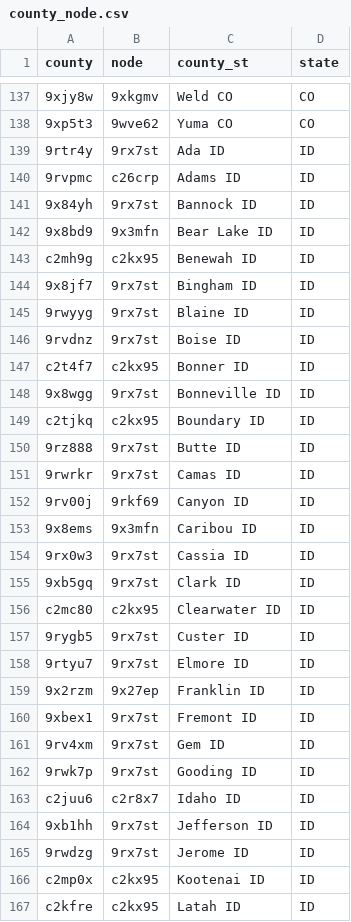
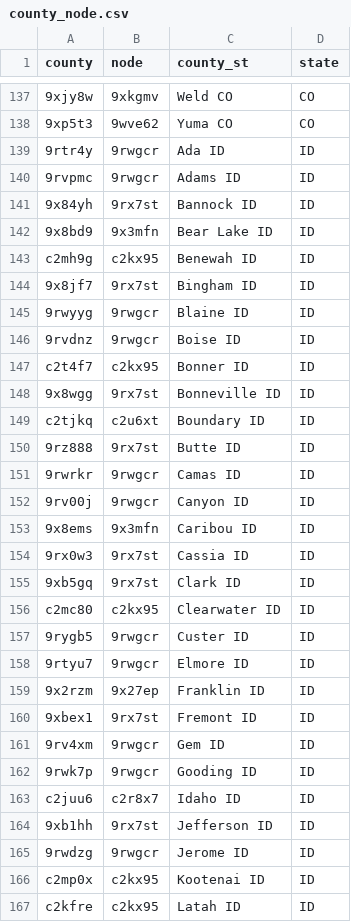
Before and after one commit to eudoxys/wecc240, a CSV file: wecc240/data/county_node.csv, drawn as a sheet; only a part is shown, gaps mark what is left out; the diff covers the shown part only.

```diff
--- a/wecc240/data/county_node.csv
+++ b/wecc240/data/county_node.csv
@@ -138,4 +138,4 @@ county,node,county_st,state
 9xp5t3,9wve62,Yuma CO,CO
-9rtr4y,9rx7st,Ada ID,ID
-9rvpmc,c26crp,Adams ID,ID
+9rtr4y,9rwgcr,Ada ID,ID
+9rvpmc,9rwgcr,Adams ID,ID
 9x84yh,9rx7st,Bannock ID,ID
@@ -144,10 +144,10 @@ c2mh9g,c2kx95,Benewah ID,ID
 9x8jf7,9rx7st,Bingham ID,ID
-9rwyyg,9rx7st,Blaine ID,ID
-9rvdnz,9rx7st,Boise ID,ID
+9rwyyg,9rwgcr,Blaine ID,ID
+9rvdnz,9rwgcr,Boise ID,ID
 c2t4f7,c2kx95,Bonner ID,ID
 9x8wgg,9rx7st,Bonneville ID,ID
-c2tjkq,c2kx95,Boundary ID,ID
+c2tjkq,c2u6xt,Boundary ID,ID
 9rz888,9rx7st,Butte ID,ID
-9rwrkr,9rx7st,Camas ID,ID
-9rv00j,9rkf69,Canyon ID,ID
+9rwrkr,9rwgcr,Camas ID,ID
+9rv00j,9rwgcr,Canyon ID,ID
 9x8ems,9x3mfn,Caribou ID,ID
@@ -156,11 +156,11 @@ c2tjkq,c2kx95,Boundary ID,ID
 c2mc80,c2kx95,Clearwater ID,ID
-9rygb5,9rx7st,Custer ID,ID
-9rtyu7,9rx7st,Elmore ID,ID
+9rygb5,9rwgcr,Custer ID,ID
+9rtyu7,9rwgcr,Elmore ID,ID
 9x2rzm,9x27ep,Franklin ID,ID
 9xbex1,9rx7st,Fremont ID,ID
-9rv4xm,9rx7st,Gem ID,ID
-9rwk7p,9rx7st,Gooding ID,ID
+9rv4xm,9rwgcr,Gem ID,ID
+9rwk7p,9rwgcr,Gooding ID,ID
 c2juu6,c2r8x7,Idaho ID,ID
 9xb1hh,9rx7st,Jefferson ID,ID
-9rwdzg,9rx7st,Jerome ID,ID
+9rwdzg,9rwgcr,Jerome ID,ID
 c2mp0x,c2kx95,Kootenai ID,ID
```
Also changed, not shown: 10 edited cells elsewhere in this file, 6 other files.
